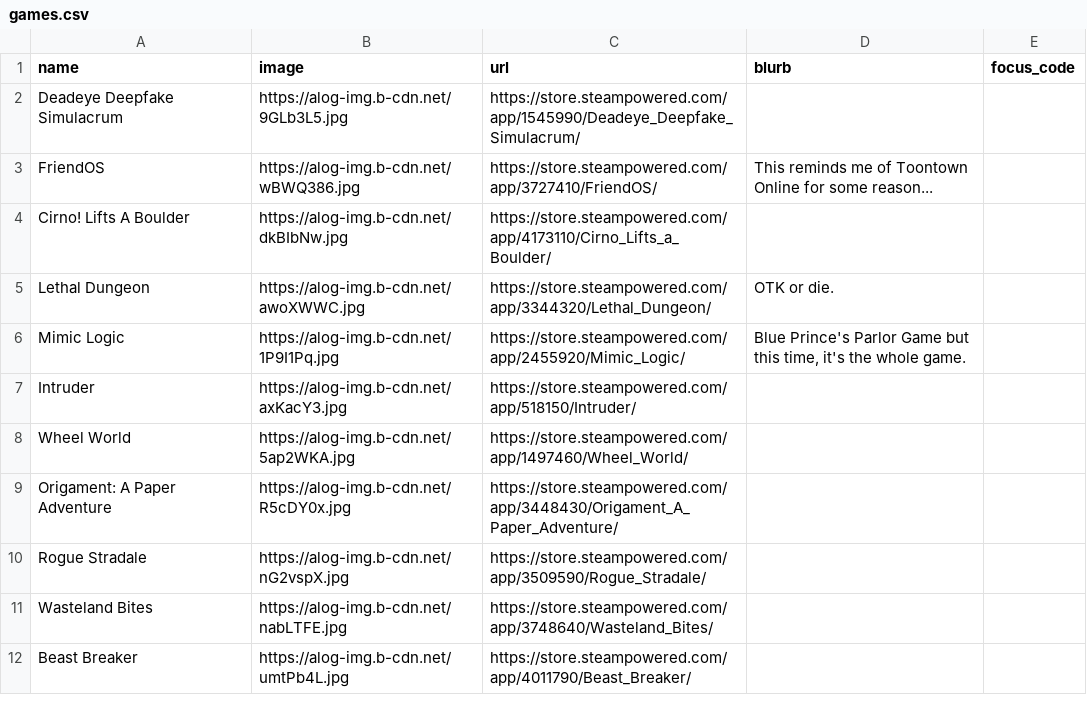
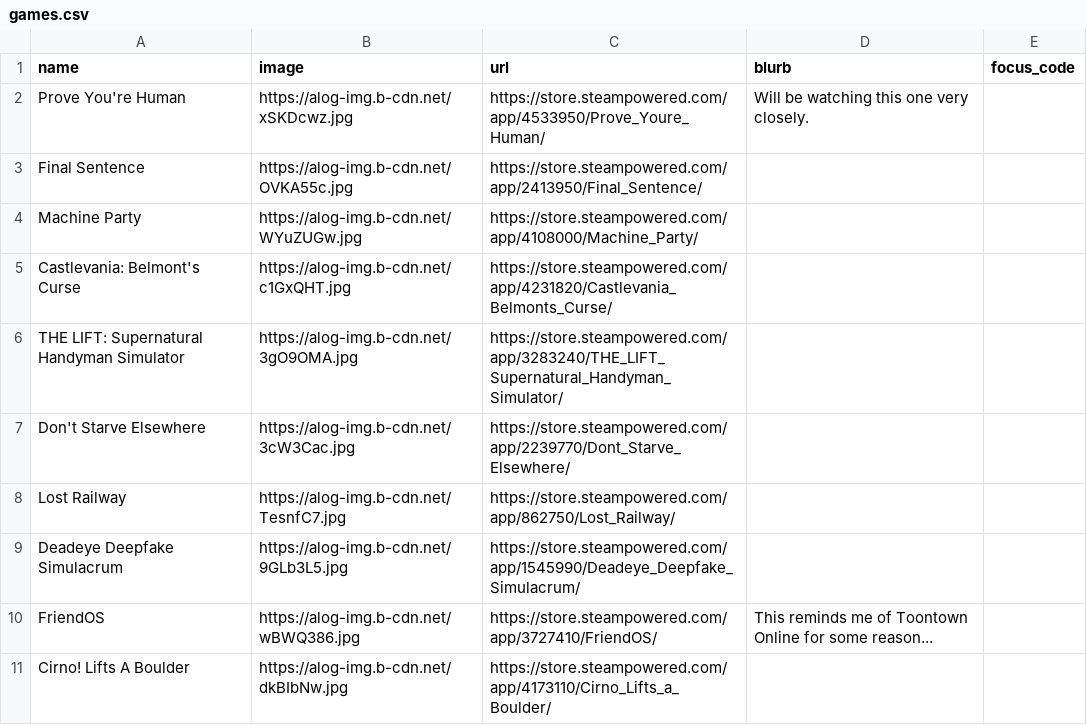
Before and after one commit to RaycatWhoDat/games-list, a CSV file: public/games.csv, drawn as a sheet; only a part is shown; the shorter side is filled out with more unchanged rows.

Commit message:
Add new games to games.csv

```diff
--- a/public/games.csv
+++ b/public/games.csv
@@ -1,2 +1,9 @@
 "name","image","url","blurb","focus_code"
+"Prove You're Human","https://alog-img.b-cdn.net/xSKDcwz.jpg","https://store.steampowered.com/app/4533950/Prove_Youre_Human/","Will be watching this one very closely.",""
+"Final Sentence","https://alog-img.b-cdn.net/OVKA55c.jpg","https://store.steampowered.com/app/2413950/Final_Sentence/","",""
+"Machine Party","https://alog-img.b-cdn.net/WYuZUGw.jpg","https://store.steampowered.com/app/4108000/Machine_Party/","",""
+"Castlevania: Belmont's Curse","https://alog-img.b-cdn.net/c1GxQHT.jpg","https://store.steampowered.com/app/4231820/Castlevania_Belmonts_Curse/","",""
+"THE LIFT: Supernatural Handyman Simulator","https://alog-img.b-cdn.net/3gO9OMA.jpg","https://store.steampowered.com/app/3283240/THE_LIFT_Supernatural_Handyman_Simulator/","",""
+"Don't Starve Elsewhere","https://alog-img.b-cdn.net/3cW3Cac.jpg","https://store.steampowered.com/app/2239770/Dont_Starve_Elsewhere/","",""
+"Lost Railway","https://alog-img.b-cdn.net/TesnfC7.jpg","https://store.steampowered.com/app/862750/Lost_Railway/","",""
 "Deadeye Deepfake Simulacrum","https://alog-img.b-cdn.net/9GLb3L5.jpg","https://store.steampowered.com/app/1545990/Deadeye_Deepfake_Simulacrum/","",""
```
